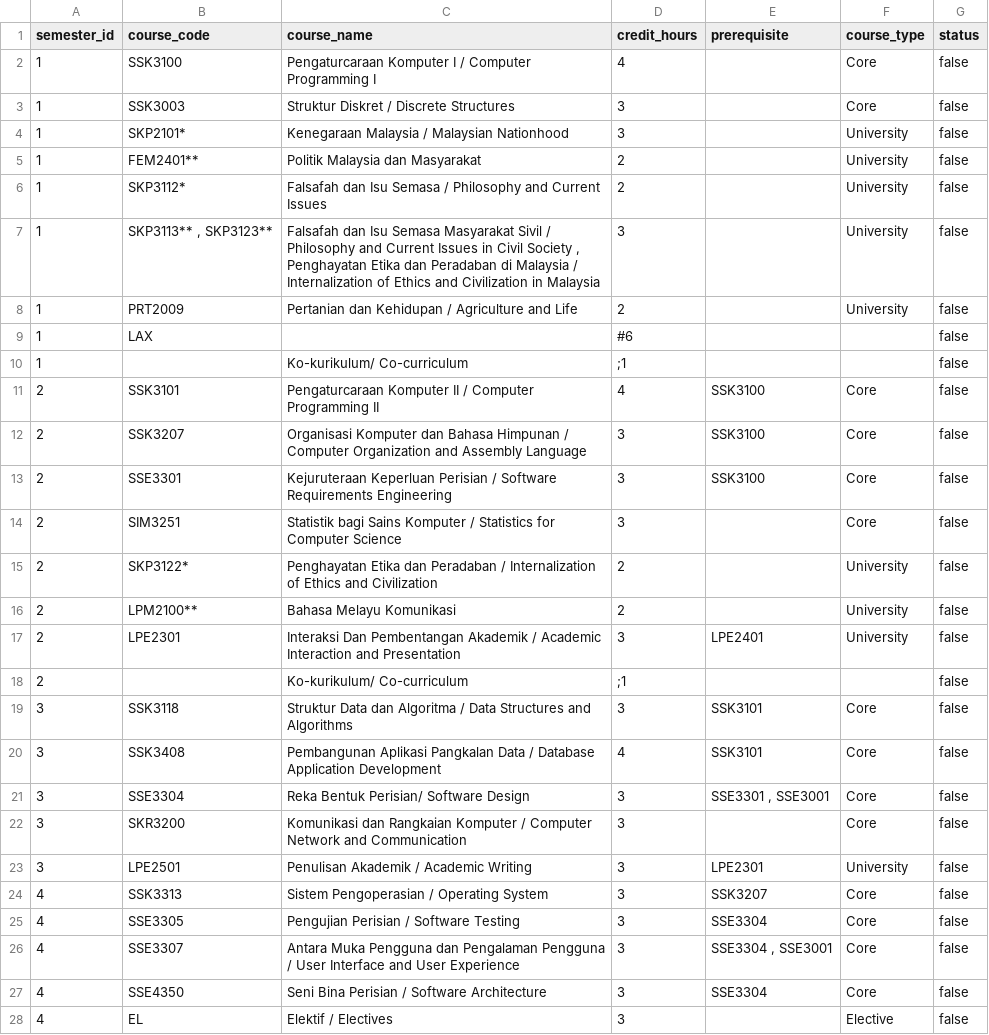
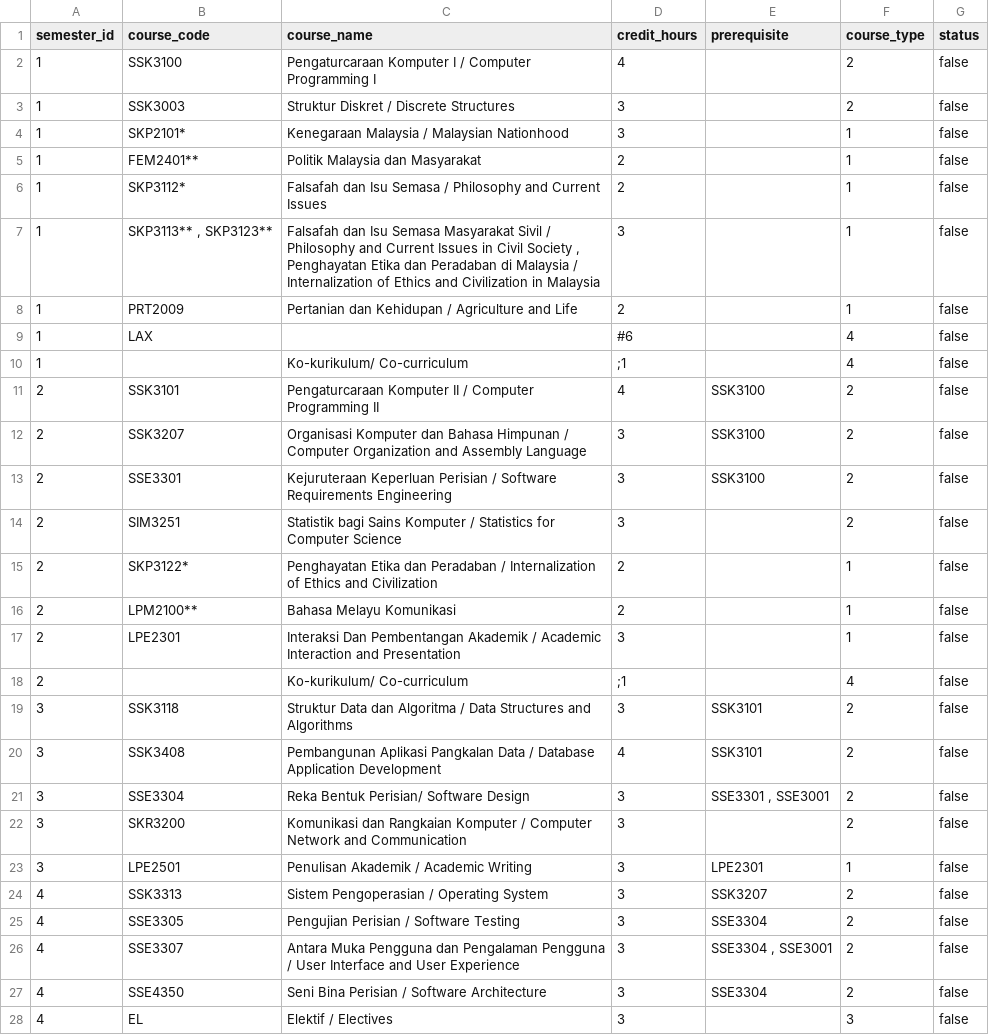
Before and after one commit to tyxyah/smartassist, a CSV file: backend/csv_files/1_2.csv, drawn as a sheet; only a part is shown; the diff covers the shown part only.

Commit message:
update backen for patch status

```diff
--- a/backend/csv_files/1_2.csv
+++ b/backend/csv_files/1_2.csv
@@ -1,29 +1,29 @@
 semester_id,course_code,course_name,credit_hours,prerequisite,course_type,status
-1,SSK3100,Pengaturcaraan Komputer I / Computer Programming I,4,,Core,false
-1,SSK3003,Struktur Diskret / Discrete Structures,3,,Core,false
-1,SKP2101*,Kenegaraan Malaysia / Malaysian Nationhood,3,,University,false
-1,FEM2401**,Politik Malaysia dan Masyarakat,2,,University,false
-1,SKP3112*,Falsafah dan Isu Semasa / Philosophy and Current Issues,2,,University,false
-1,"SKP3113** ,  SKP3123**","Falsafah dan Isu Semasa Masyarakat Sivil / Philosophy and Current Issues in Civil Society , Penghayatan Etika dan Peradaban di Malaysia / Internalization of Ethics and Civilization in Malaysia
-",3,,University,false
-1,PRT2009,Pertanian dan Kehidupan / Agriculture and Life,2,,University,false
-1,LAX,,#6,,,false
-1,,Ko-kurikulum/ Co-curriculum,;1,,,false
-2,SSK3101,Pengaturcaraan Komputer II / Computer Programming II,4,SSK3100,Core,false
-2,SSK3207,Organisasi Komputer dan Bahasa Himpunan / Computer Organization and Assembly Language,3,SSK3100,Core,false
-2,SSE3301,Kejuruteraan Keperluan Perisian / Software Requirements Engineering,3,SSK3100,Core,false
-2,SIM3251,Statistik bagi Sains Komputer / Statistics for Computer Science,3,,Core,false
-2,SKP3122*,Penghayatan Etika dan Peradaban / Internalization of Ethics and Civilization,2,,University,false
-2,LPM2100**,Bahasa Melayu Komunikasi,2,,University,false
-2,LPE2301,Interaksi Dan Pembentangan Akademik / Academic Interaction and Presentation,3,LPE2401,University,false
-2,,Ko-kurikulum/ Co-curriculum,;1,,,false
-3,SSK3118,Struktur Data dan Algoritma / Data Structures and Algorithms,3,SSK3101,Core,false
-3,SSK3408,Pembangunan Aplikasi Pangkalan Data / Database Application Development,4,SSK3101,Core,false
-3,SSE3304,Reka Bentuk Perisian/ Software Design,3,"SSE3301 , SSE3001",Core,false
-3,SKR3200,Komunikasi dan Rangkaian Komputer / Computer Network and Communication,3,,Core,false
-3,LPE2501,Penulisan Akademik / Academic Writing,3,LPE2301,University,false
-4,SSK3313,Sistem Pengoperasian / Operating System,3,SSK3207,Core,false
-4,SSE3305,Pengujian Perisian / Software Testing,3,SSE3304,Core,false
-4,SSE3307,Antara Muka Pengguna dan Pengalaman Pengguna / User Interface and User Experience,3,"SSE3304 , SSE3001",Core,false
-4,SSE4350,Seni Bina Perisian / Software Architecture,3,SSE3304,Core,false
-4,EL,Elektif / Electives,3,,Elective,false
+1,SSK3100,Pengaturcaraan Komputer I / Computer Programming I,4,,2,false
+1,SSK3003,Struktur Diskret / Discrete Structures,3,,2,false
+1,SKP2101*,Kenegaraan Malaysia / Malaysian Nationhood,3,,1,false
+1,FEM2401**,Politik Malaysia dan Masyarakat,2,,1,false
+1,SKP3112*,Falsafah dan Isu Semasa / Philosophy and Current Issues,2,,1,false
+1,"SKP3113** ,  SKP3123**","Falsafah dan Isu Semasa Masyarakat Sivil / Philosophy and Current Issues in Civil Society , Penghayatan Etika dan Peradaban di Malaysia / Internalization of Ethics and Civilization in Malaysia
+",3,,1,false
+1,PRT2009,Pertanian dan Kehidupan / Agriculture and Life,2,,1,false
+1,LAX,,#6,,4,false
+1,,Ko-kurikulum/ Co-curriculum,;1,,4,false
+2,SSK3101,Pengaturcaraan Komputer II / Computer Programming II,4,SSK3100,2,false
+2,SSK3207,Organisasi Komputer dan Bahasa Himpunan / Computer Organization and Assembly Language,3,SSK3100,2,false
+2,SSE3301,Kejuruteraan Keperluan Perisian / Software Requirements Engineering,3,SSK3100,2,false
+2,SIM3251,Statistik bagi Sains Komputer / Statistics for Computer Science,3,,2,false
+2,SKP3122*,Penghayatan Etika dan Peradaban / Internalization of Ethics and Civilization,2,,1,false
+2,LPM2100**,Bahasa Melayu Komunikasi,2,,1,false
+2,LPE2301,Interaksi Dan Pembentangan Akademik / Academic Interaction and Presentation,3,,1,false
+2,,Ko-kurikulum/ Co-curriculum,;1,,4,false
+3,SSK3118,Struktur Data dan Algoritma / Data Structures and Algorithms,3,SSK3101,2,false
+3,SSK3408,Pembangunan Aplikasi Pangkalan Data / Database Application Development,4,SSK3101,2,false
+3,SSE3304,Reka Bentuk Perisian/ Software Design,3,"SSE3301 , SSE3001",2,false
+3,SKR3200,Komunikasi dan Rangkaian Komputer / Computer Network and Communication,3,,2,false
+3,LPE2501,Penulisan Akademik / Academic Writing,3,LPE2301,1,false
+4,SSK3313,Sistem Pengoperasian / Operating System,3,SSK3207,2,false
+4,SSE3305,Pengujian Perisian / Software Testing,3,SSE3304,2,false
+4,SSE3307,Antara Muka Pengguna dan Pengalaman Pengguna / User Interface and User Experience,3,"SSE3304 , SSE3001",2,false
+4,SSE4350,Seni Bina Perisian / Software Architecture,3,SSE3304,2,false
+4,EL,Elektif / Electives,3,,3,false
```
Also changed, not shown: 22 edited cells elsewhere in this file, backend/csv_files/1_3.csv, 28 other files.
